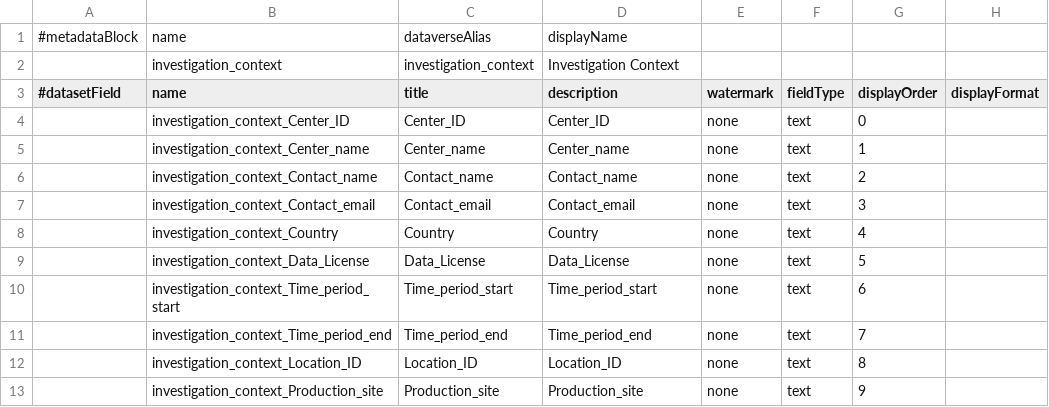
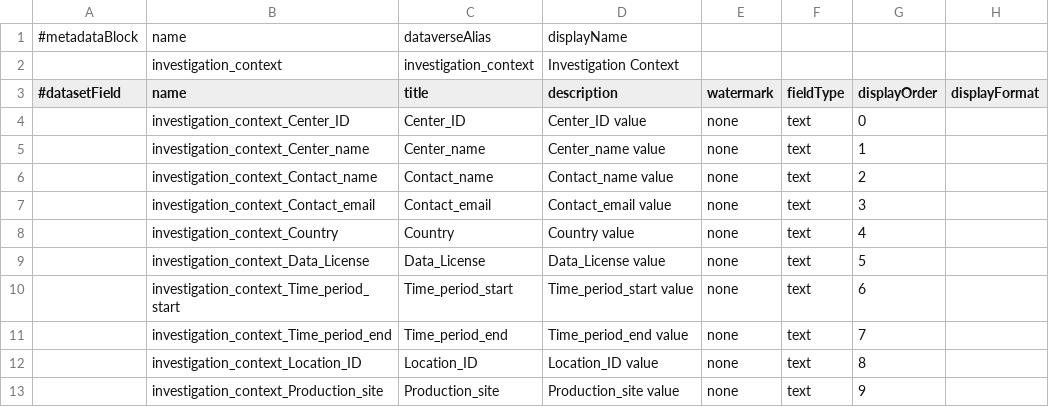
Before and after one commit to FAIRSpace-Cologne/MetadataTemplates, a TSV file: bullnet/bullnet_investigation_AI_v1.tsv, drawn as a sheet; only a part is shown; the diff names each change by its address in the sheet, - before the commit and + after, or states it on an @@ line.

Commit message:
Update bullnet_investigation_AI_v1.tsv

```diff
--- a/bullnet/bullnet_investigation_AI_v1.tsv
+++ b/bullnet/bullnet_investigation_AI_v1.tsv
-D4 (description): Center_ID
+D4 (description): Center_ID value
-D5 (description): Center_name
+D5 (description): Center_name value
-D6 (description): Contact_name
+D6 (description): Contact_name value
-D7 (description): Contact_email
+D7 (description): Contact_email value
-D8 (description): Country
+D8 (description): Country value
-D9 (description): Data_License
+D9 (description): Data_License value
-D10 (description): Time_period_start
+D10 (description): Time_period_start value
-D11 (description): Time_period_end
+D11 (description): Time_period_end value
-D12 (description): Location_ID
+D12 (description): Location_ID value
-D13 (description): Production_site
+D13 (description): Production_site value
```
